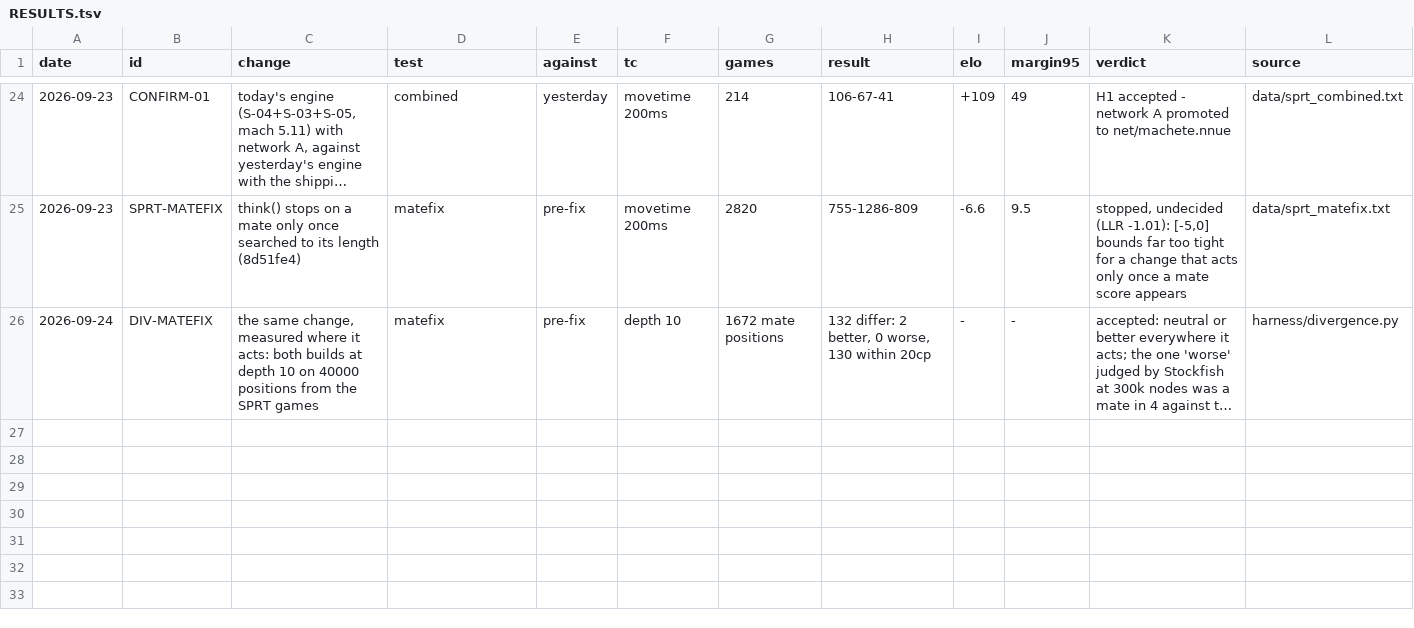
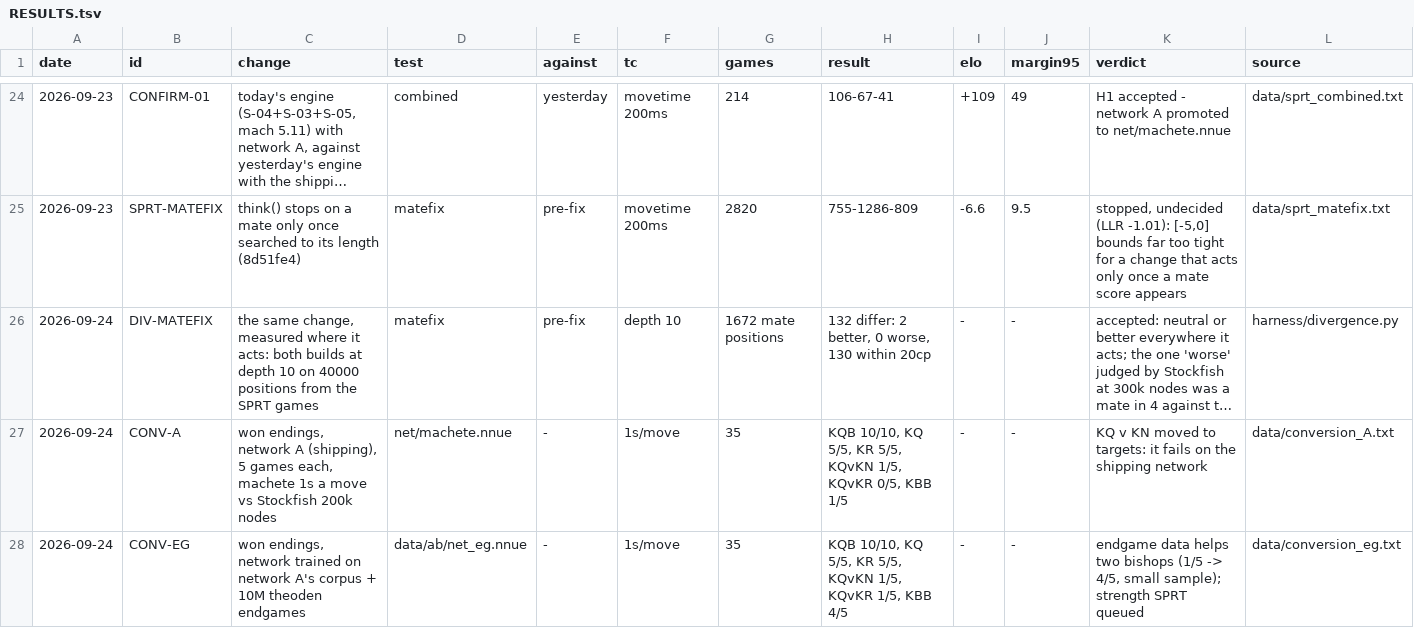
Before and after one commit to NickDrohan/machete, a TSV file: RESULTS.tsv, drawn as a sheet; only a part is shown, gaps mark what is left out; long unchanged cells end in …; the diff names each change by its address in the sheet, - before the commit and + after, or states it on an @@ line.

Commit message:
conversion: KQ v KN is a target, not a requirement - 1 of 5 on network A
Five games per ending on each network: KQ v KN converts 1/5 on both, so a
gate requiring it fails on the shipping network. The endgame network
converts two bishops 4/5 against network A's 1/5.

```diff
--- a/RESULTS.tsv
+++ b/RESULTS.tsv
+row 27: 2026-09-24 | CONV-A | won endings, network A (shipping), 5 games each, machete 1s a move vs Stockfish 200k nodes | net/machete.nnue | - | 1s/move | 35 | KQB 10/10, KQ 5/5, KR 5/5, KQvKN 1/5, KQvKR 0/5, KBB 1/5 | - | - | KQ v KN moved to targets: it fails on the shipping network | data/conversion_A.txt
+row 28: 2026-09-24 | CONV-EG | won endings, network trained on network A's corpus + 10M theoden endgames | data/ab/net_eg.nnue | - | 1s/move | 35 | KQB 10/10, KQ 5/5, KR 5/5, KQvKN 1/5, KQvKR 1/5, KBB 4/5 | - | - | endgame data helps two bishops (1/5 -> 4/5, small sample); strength SPRT queued | data/conversion_eg.txt
```
Also changed, not shown: 1 other file.
